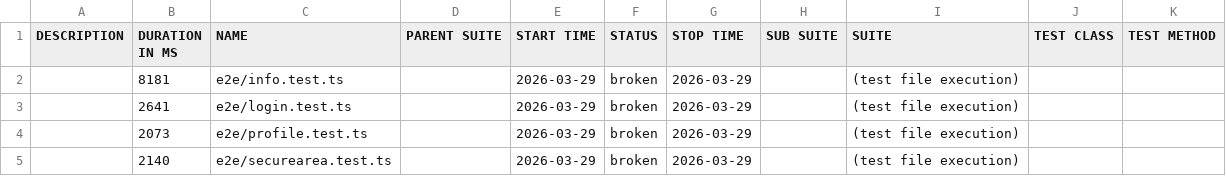
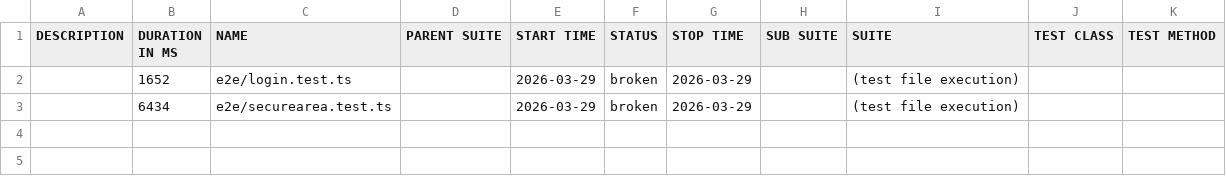
Before and after one commit to qa-learn/detox_example, a CSV file: ios/data/suites.csv, drawn as a sheet.

```diff
--- a/ios/data/suites.csv
+++ b/ios/data/suites.csv
@@ -1,5 +1,3 @@
 "DESCRIPTION","DURATION IN MS","NAME","PARENT SUITE","START TIME","STATUS","STOP TIME","SUB SUITE","SUITE","TEST CLASS","TEST METHOD"
-"","8181","e2e/info.test.ts","","2026-03-29","broken","2026-03-29","","(test file execution)","",""
-"","2641","e2e/login.test.ts","","2026-03-29","broken","2026-03-29","","(test file execution)","",""
-"","2073","e2e/profile.test.ts","","2026-03-29","broken","2026-03-29","","(test file execution)","",""
-"","2140","e2e/securearea.test.ts","","2026-03-29","broken","2026-03-29","","(test file execution)","",""
+"","1652","e2e/login.test.ts","","2026-03-29","broken","2026-03-29","","(test file execution)","",""
+"","6434","e2e/securearea.test.ts","","2026-03-29","broken","2026-03-29","","(test file execution)","",""
```
Also changed, not shown: 30 other files.
